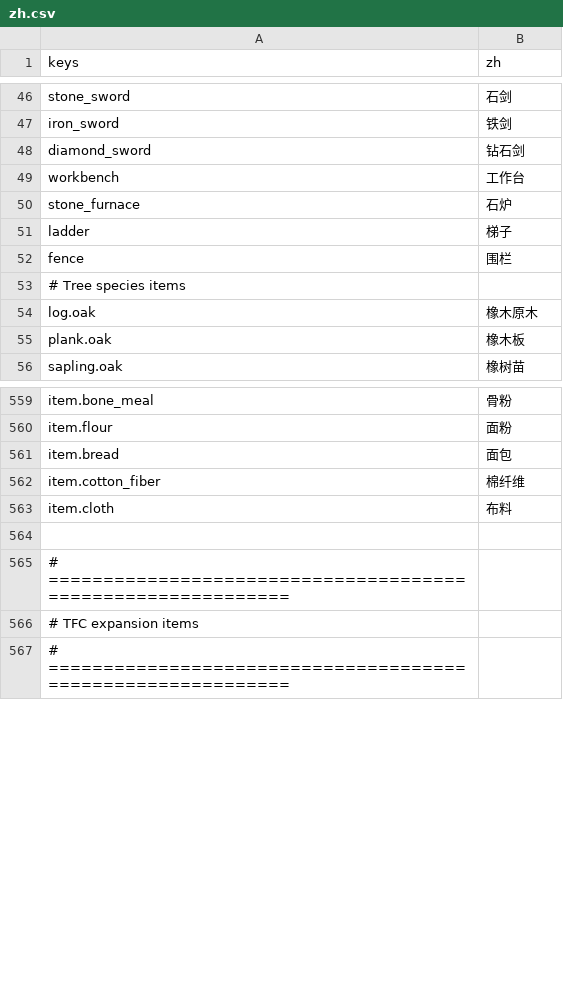
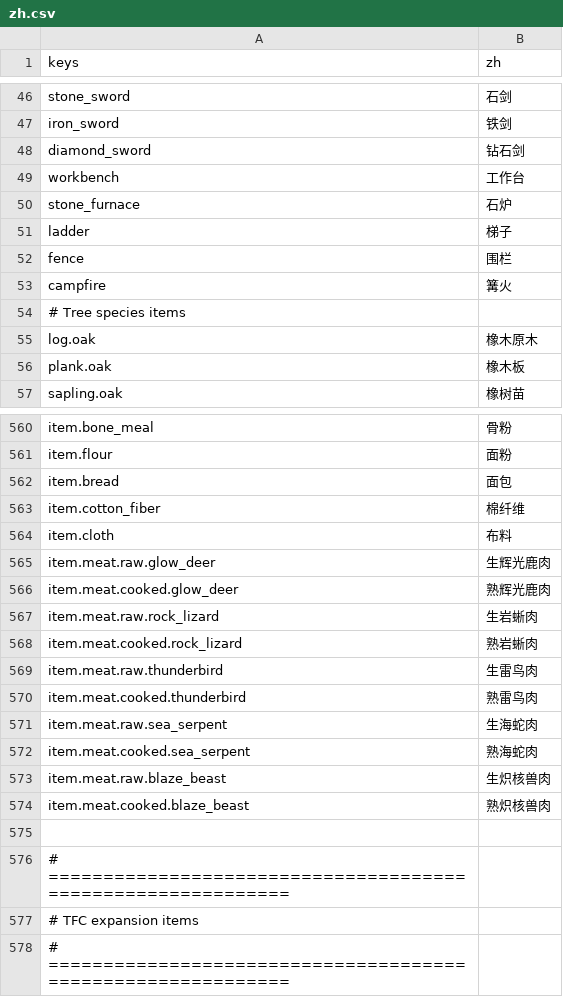
Before and after one commit to yuanju-qwq/ScienceAndTheology, a CSV file: locale/zh.csv, drawn as a sheet; only a part is shown, gaps mark what is left out; the diff names each change by its address in the sheet, - before the commit and + after, or states it on an @@ line.

```diff
--- a/locale/zh.csv
+++ b/locale/zh.csv
+row 53: campfire | 篝火
+row 565: item.meat.raw.glow_deer | 生辉光鹿肉
+row 566: item.meat.cooked.glow_deer | 熟辉光鹿肉
+row 567: item.meat.raw.rock_lizard | 生岩蜥肉
+row 568: item.meat.cooked.rock_lizard | 熟岩蜥肉
+row 569: item.meat.raw.thunderbird | 生雷鸟肉
+row 570: item.meat.cooked.thunderbird | 熟雷鸟肉
+row 571: item.meat.raw.sea_serpent | 生海蛇肉
+row 572: item.meat.cooked.sea_serpent | 熟海蛇肉
+row 573: item.meat.raw.blaze_beast | 生炽核兽肉
+row 574: item.meat.cooked.blaze_beast | 熟炽核兽肉
```
Also changed, not shown: locale/en.csv, 24 other files.
